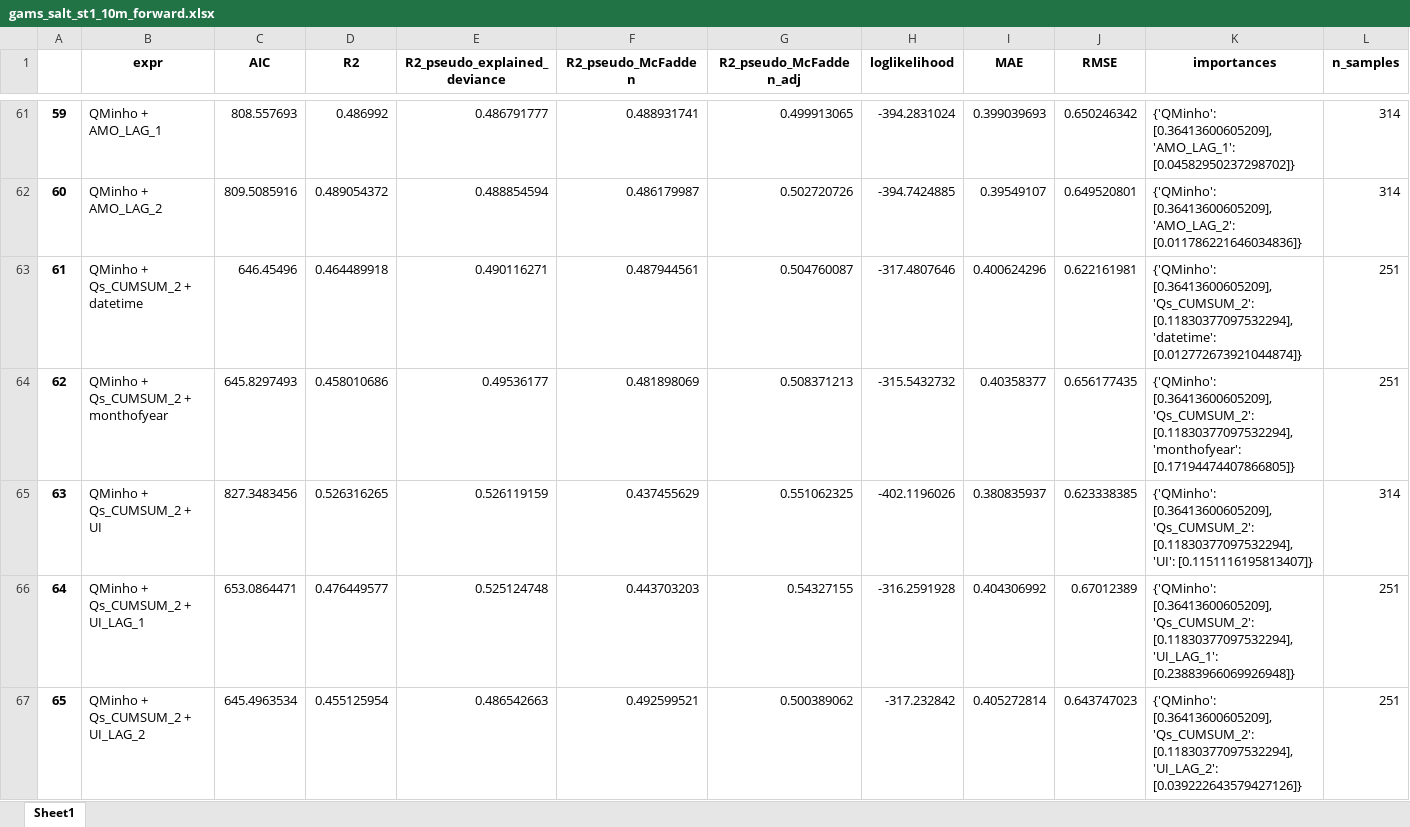
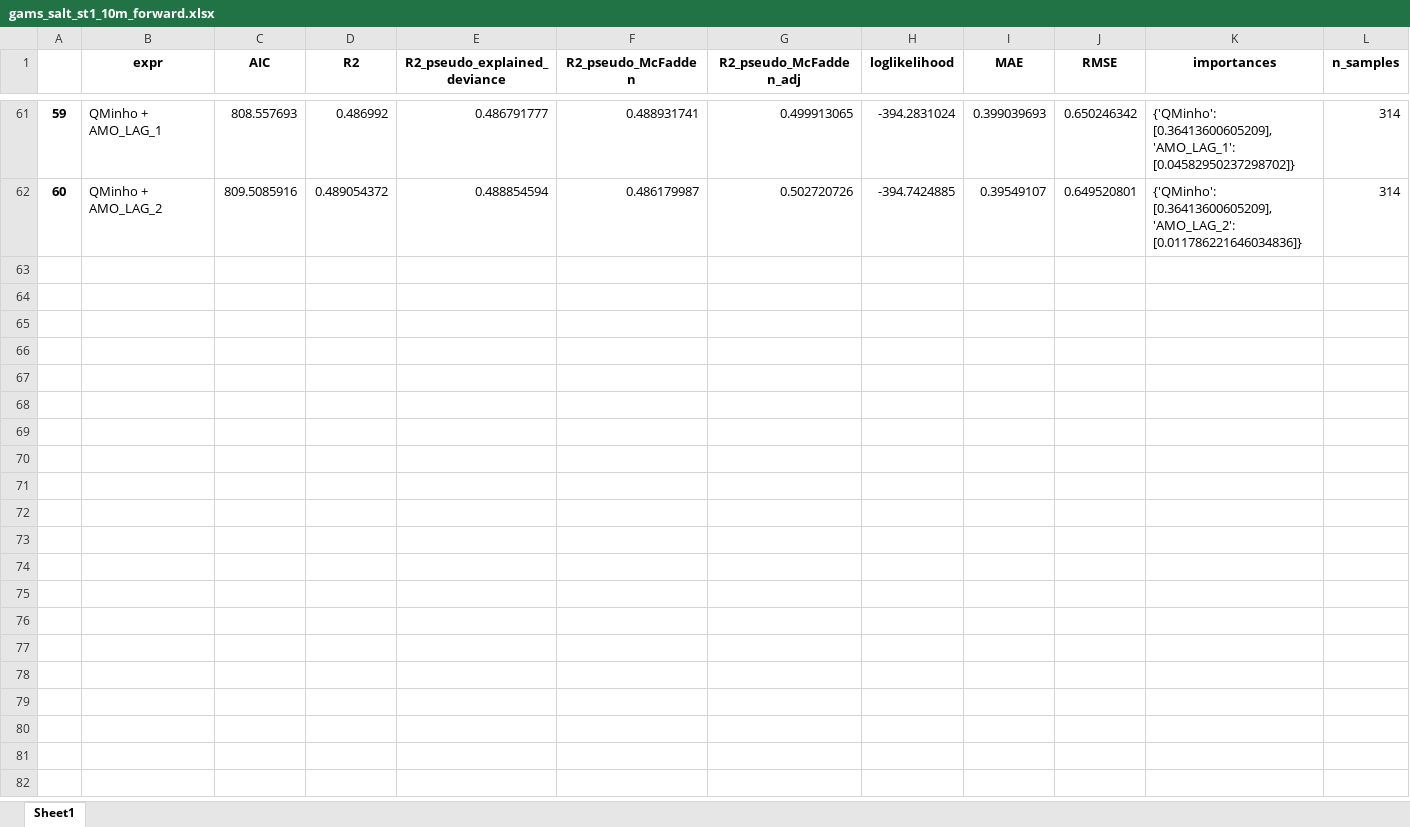
Before and after one commit to PabloOtero/radial_paper, an Excel workbook: gams_results/gams_salt_st1_10m_forward.xlsx, sheet Sheet1, drawn as a sheet; only a part is shown, gaps mark what is left out; values as stored, in another font and other column widths than the file's, no borders; rows hold the shown columns only; the diff covers the shown part only; the diff names each change by its address in the sheet, - before the commit and + after, or states it on an @@ line.

```diff
--- a/gams_results/gams_salt_st1_10m_forward.xlsx (sheet Sheet1)
+++ b/gams_results/gams_salt_st1_10m_forward.xlsx (sheet Sheet1)
-row 63: 61 | QMinho + Qs_CUMSUM_2 + datetime | 646.45496 | 0.464489918 | 0.490116271 | 0.487944561 | 0.504760087 | -317.4807646 | 0.400624296 | 0.622161981 | {'QMinho': [0.36413600605209], 'Qs_CUMSUM_2': [0.11830377097532294], 'datetime': [0.012772673921044874]} | 251
-row 64: 62 | QMinho + Qs_CUMSUM_2 + monthofyear | 645.8297493 | 0.458010686 | 0.49536177 | 0.481898069 | 0.508371213 | -315.5432732 | 0.40358377 | 0.656177435 | {'QMinho': [0.36413600605209], 'Qs_CUMSUM_2': [0.11830377097532294], 'monthofyear': [0.17194474407866805]} | 251
-row 65: 63 | QMinho + Qs_CUMSUM_2 + UI | 827.3483456 | 0.526316265 | 0.526119159 | 0.437455629 | 0.551062325 | -402.1196026 | 0.380835937 | 0.623338385 | {'QMinho': [0.36413600605209], 'Qs_CUMSUM_2': [0.11830377097532294], 'UI': [0.1151116195813407]} | 314
-row 66: 64 | QMinho + Qs_CUMSUM_2 + UI_LAG_1 | 653.0864471 | 0.476449577 | 0.525124748 | 0.443703203 | 0.54327155 | -316.2591928 | 0.404306992 | 0.67012389 | {'QMinho': [0.36413600605209], 'Qs_CUMSUM_2': [0.11830377097532294], 'UI_LAG_1': [0.23883966069926948]} | 251
-row 67: 65 | QMinho + Qs_CUMSUM_2 + UI_LAG_2 | 645.4963534 | 0.455125954 | 0.486542663 | 0.492599521 | 0.500389062 | -317.232842 | 0.405272814 | 0.643747023 | {'QMinho': [0.36413600605209], 'Qs_CUMSUM_2': [0.11830377097532294], 'UI_LAG_2': [0.039222643579427126]} | 251
```
Also changed, not shown: 18 removed rows elsewhere in this sheet, gams_results/gams_salt_st1_05m_forward.xlsx, gams_results/gams_salt_st1_25m_forward.xlsx, 5 other files.
